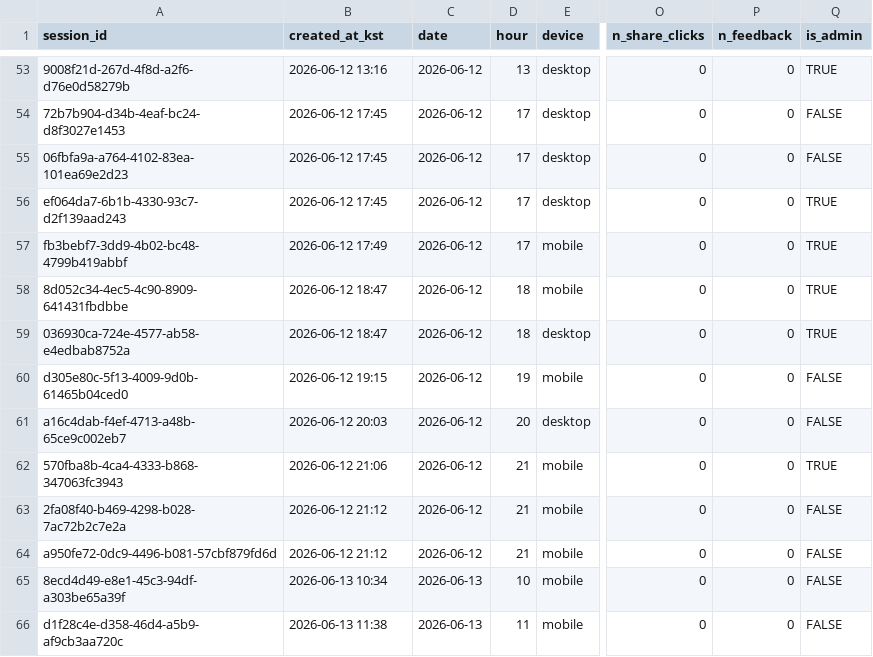
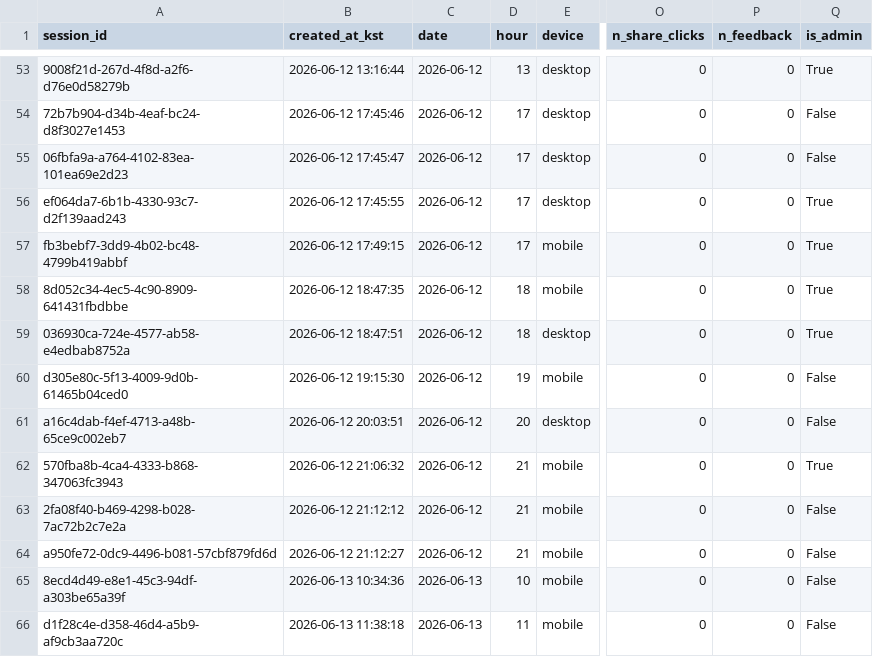
Before and after one commit to deukm0/cafe-seat-mvp, a CSV file: sessions.csv, drawn as a sheet; only a part is shown, gaps mark what is left out; the diff covers the shown part only; the diff names each change by its address in the sheet, - before the commit and + after, or states it on an @@ line.

```diff
--- a/sessions.csv
+++ b/sessions.csv
-B53 (created_at_kst): 2026-06-12 13:16
+B53 (created_at_kst): 2026-06-12 13:16:44
-Q53 (is_admin): TRUE
+Q53 (is_admin): True
-B54 (created_at_kst): 2026-06-12 17:45
+B54 (created_at_kst): 2026-06-12 17:45:46
-Q54:Q55 (is_admin): FALSE
+Q54:Q55 (is_admin): False
-B55 (created_at_kst): 2026-06-12 17:45
+B55 (created_at_kst): 2026-06-12 17:45:47
-B56 (created_at_kst): 2026-06-12 17:45
+B56 (created_at_kst): 2026-06-12 17:45:55
-Q56:Q59 (is_admin): TRUE
+Q56:Q59 (is_admin): True
-B57 (created_at_kst): 2026-06-12 17:49
+B57 (created_at_kst): 2026-06-12 17:49:15
-B58 (created_at_kst): 2026-06-12 18:47
+B58 (created_at_kst): 2026-06-12 18:47:35
-B59 (created_at_kst): 2026-06-12 18:47
+B59 (created_at_kst): 2026-06-12 18:47:51
-B60 (created_at_kst): 2026-06-12 19:15
+B60 (created_at_kst): 2026-06-12 19:15:30
-Q60:Q61 (is_admin): FALSE
+Q60:Q61 (is_admin): False
-B61 (created_at_kst): 2026-06-12 20:03
+B61 (created_at_kst): 2026-06-12 20:03:51
-B62 (created_at_kst): 2026-06-12 21:06
+B62 (created_at_kst): 2026-06-12 21:06:32
-Q62 (is_admin): TRUE
+Q62 (is_admin): True
-B63 (created_at_kst): 2026-06-12 21:12
+B63 (created_at_kst): 2026-06-12 21:12:12
-Q63:Q66 (is_admin): FALSE
+Q63:Q66 (is_admin): False
-B64 (created_at_kst): 2026-06-12 21:12
+B64 (created_at_kst): 2026-06-12 21:12:27
-B65 (created_at_kst): 2026-06-13 10:34
+B65 (created_at_kst): 2026-06-13 10:34:36
-B66 (created_at_kst): 2026-06-13 11:38
+B66 (created_at_kst): 2026-06-13 11:38:18
```
Also changed, not shown: 107 edited cells elsewhere in this file, cbti_sessions.csv, sessions_v2.csv, 5 other files.
